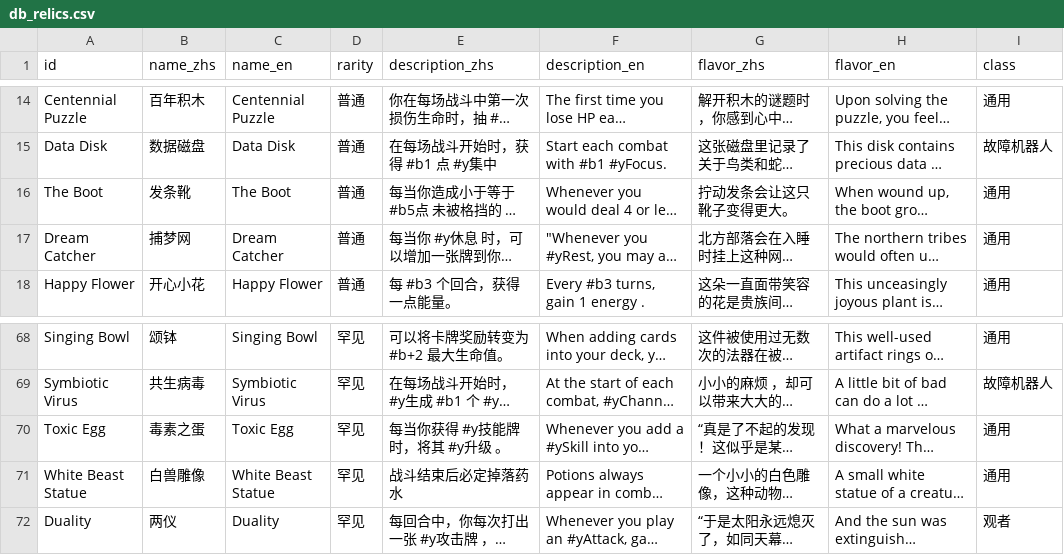
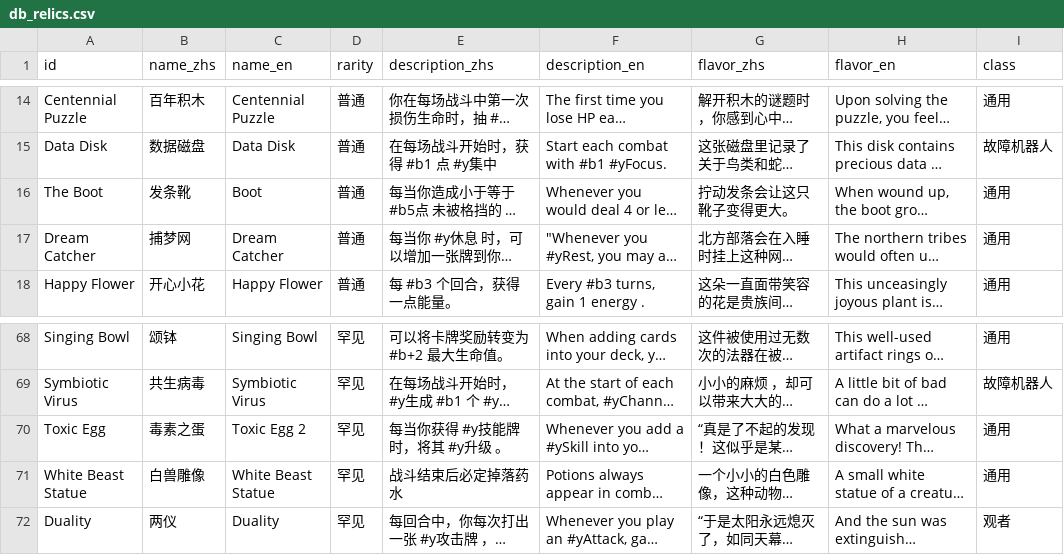
Before and after one commit to MXtremist/SlayTheSpireEditor, a CSV file: SlayTheSpireData/db_relics.csv, drawn as a sheet; only a part is shown, gaps mark what is left out; long unchanged cells end in …; the diff names each change by its address in the sheet, - before the commit and + after, or states it on an @@ line.

```diff
--- a/SlayTheSpireData/db_relics.csv
+++ b/SlayTheSpireData/db_relics.csv
-C16 (name_en): The Boot
+C16 (name_en): Boot
-C70 (name_en): Toxic Egg
+C70 (name_en): Toxic Egg 2
```
Also changed, not shown: SlayTheSpireData/db_cards.csv, 2 other files.
